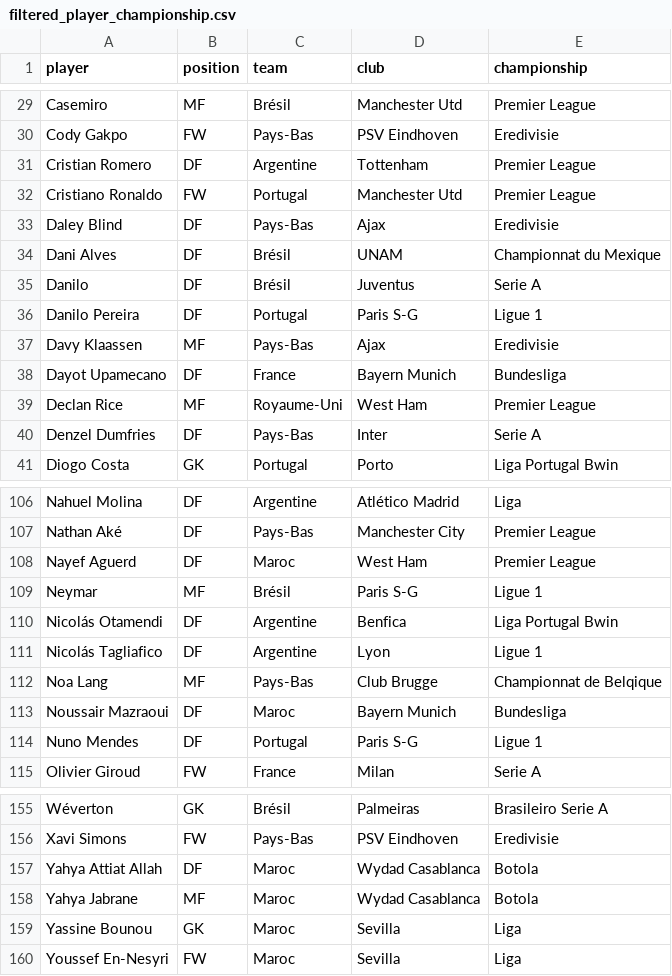
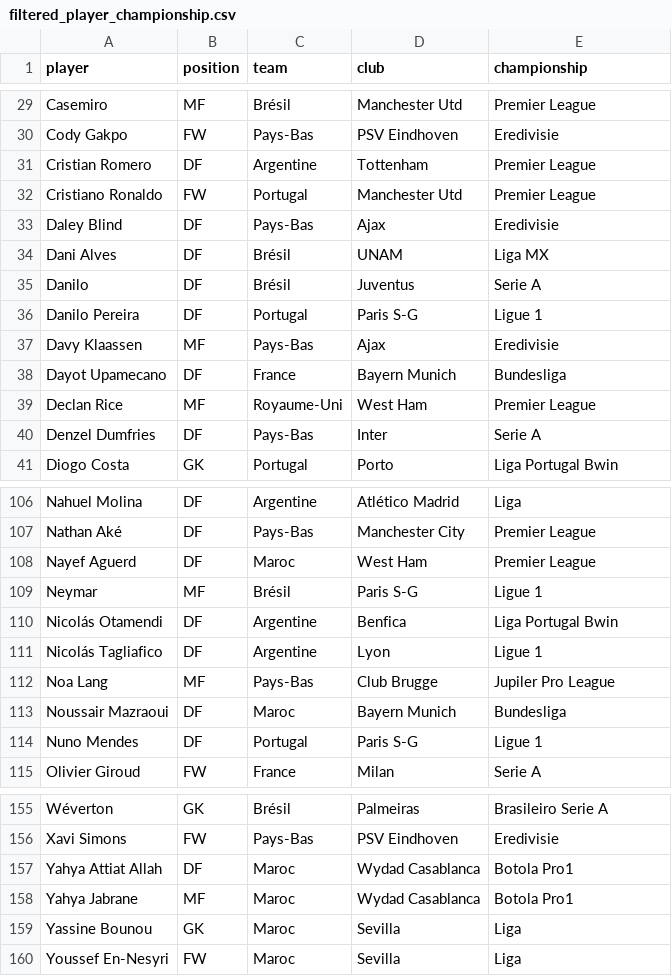
Before and after one commit to Corentints/best-football-championship, a CSV file: datasets/2022/final/filtered_player_championship.csv, drawn as a sheet; only a part is shown, gaps mark what is left out.

```diff
--- a/datasets/2022/final/filtered_player_championship.csv
+++ b/datasets/2022/final/filtered_player_championship.csv
@@ -33,3 +33,3 @@ Cristiano Ronaldo,FW,Portugal,Manchester Utd,Premier League
 Daley Blind,DF,Pays-Bas,Ajax,Eredivisie
-Dani Alves,DF,Brésil,UNAM,Championnat du Mexique
+Dani Alves,DF,Brésil,UNAM,Liga MX
 Danilo,DF,Brésil,Juventus,Serie A
@@ -111,3 +111,3 @@ Nicolás Otamendi,DF,Argentine,Benfica,Liga Portugal Bwin
 Nicolás Tagliafico,DF,Argentine,Lyon,Ligue 1
-Noa Lang,MF,Pays-Bas,Club Brugge,Championnat de Belqique
+Noa Lang,MF,Pays-Bas,Club Brugge,Jupiler Pro League
 Noussair Mazraoui,DF,Maroc,Bayern Munich,Bundesliga
@@ -156,4 +156,4 @@ Wéverton,GK,Brésil,Palmeiras,Brasileiro Serie A
 Xavi Simons,FW,Pays-Bas,PSV Eindhoven,Eredivisie
-Yahya Attiat Allah,DF,Maroc,Wydad Casablanca,Botola
-Yahya Jabrane,MF,Maroc,Wydad Casablanca,Botola
+Yahya Attiat Allah,DF,Maroc,Wydad Casablanca,Botola Pro1
+Yahya Jabrane,MF,Maroc,Wydad Casablanca,Botola Pro1
 Yassine Bounou,GK,Maroc,Sevilla,Liga
```
Also changed, not shown: 2 other files.
